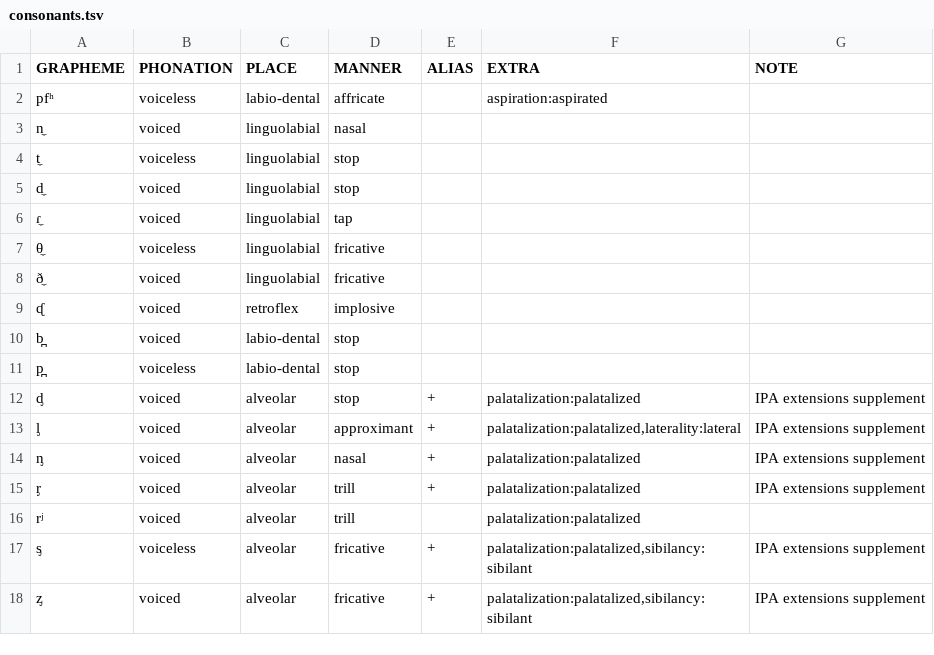
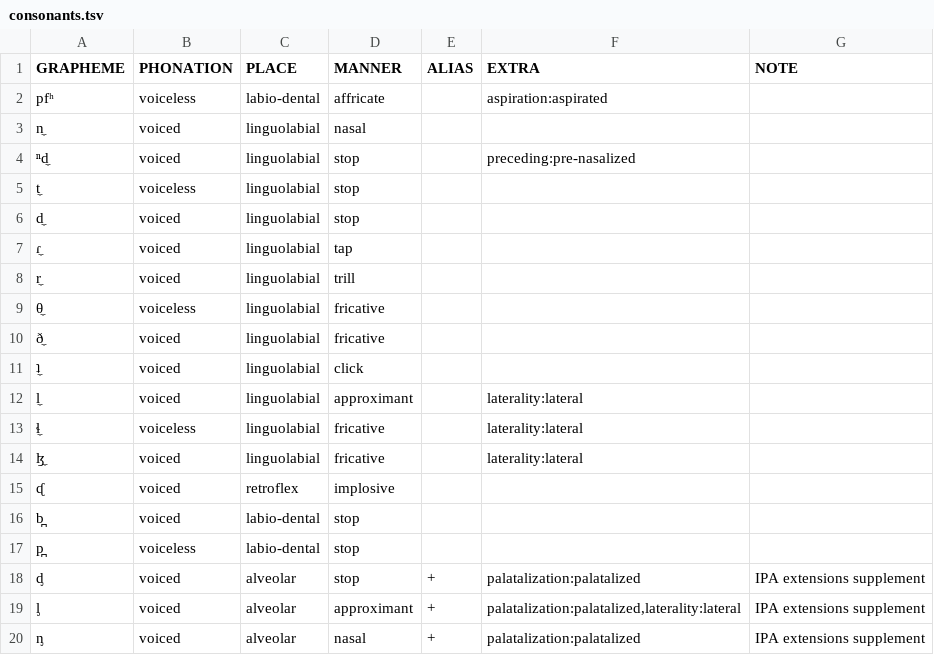
Before and after one commit to cldf-clts/clts-legacy, a TSV file: src/pyclts/transcriptionsystems/bipa/consonants.tsv, drawn as a sheet; only a part is shown; the shorter side is filled out with more unchanged rows; the diff names each change by its address in the sheet, - before the commit and + after, or states it on an @@ line.

Commit message:
Added missing linguolabials

```diff
--- a/src/pyclts/transcriptionsystems/bipa/consonants.tsv
+++ b/src/pyclts/transcriptionsystems/bipa/consonants.tsv
+row 4: ⁿd̼ | voiced | linguolabial | stop |  | preceding:pre-nasalized
+row 8: r̼ | voiced | linguolabial | trill
+row 11: ʇ̼ | voiced | linguolabial | click
+row 12: l̼ | voiced | linguolabial | approximant |  | laterality:lateral
+row 13: ɬ̼ | voiceless | linguolabial | fricative |  | laterality:lateral
+row 14: ɮ̼ | voiced | linguolabial | fricative |  | laterality:lateral
```
